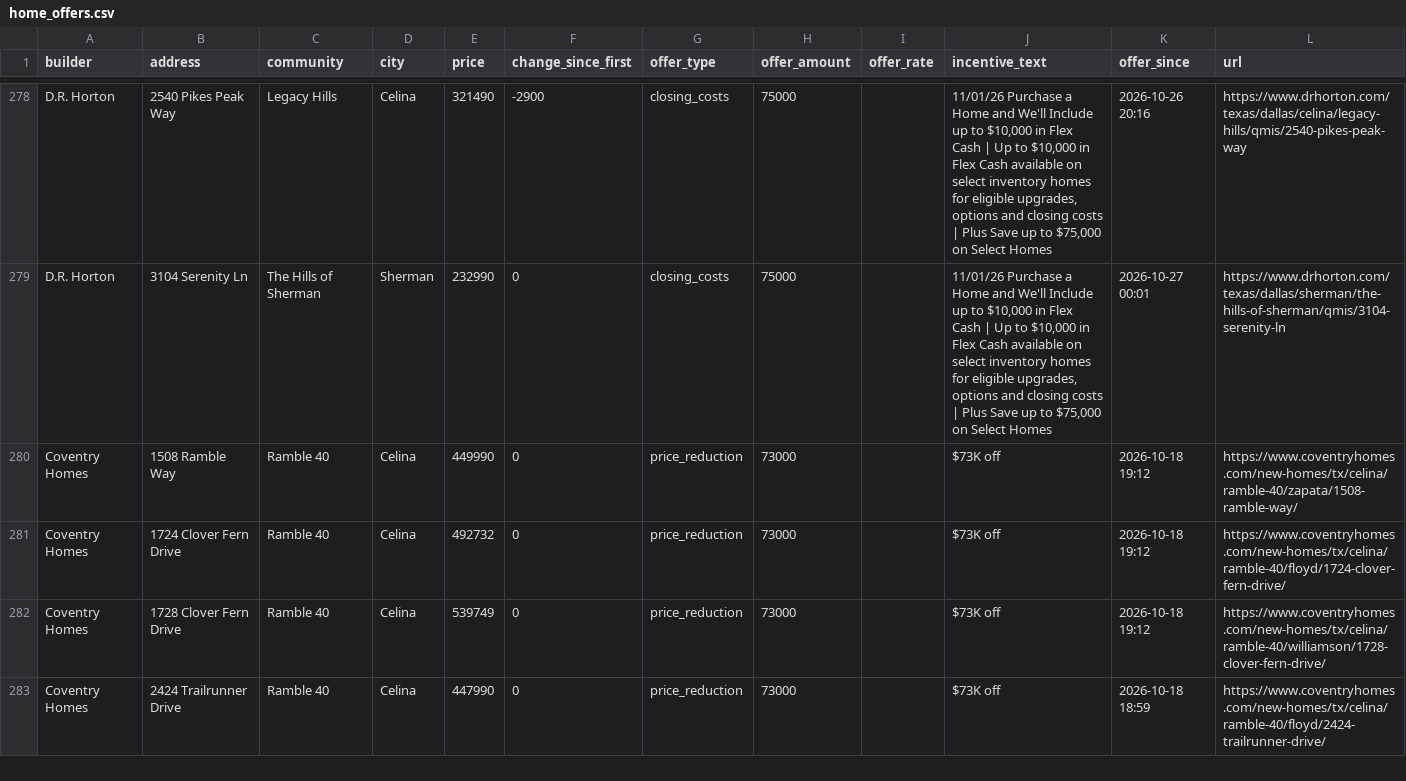
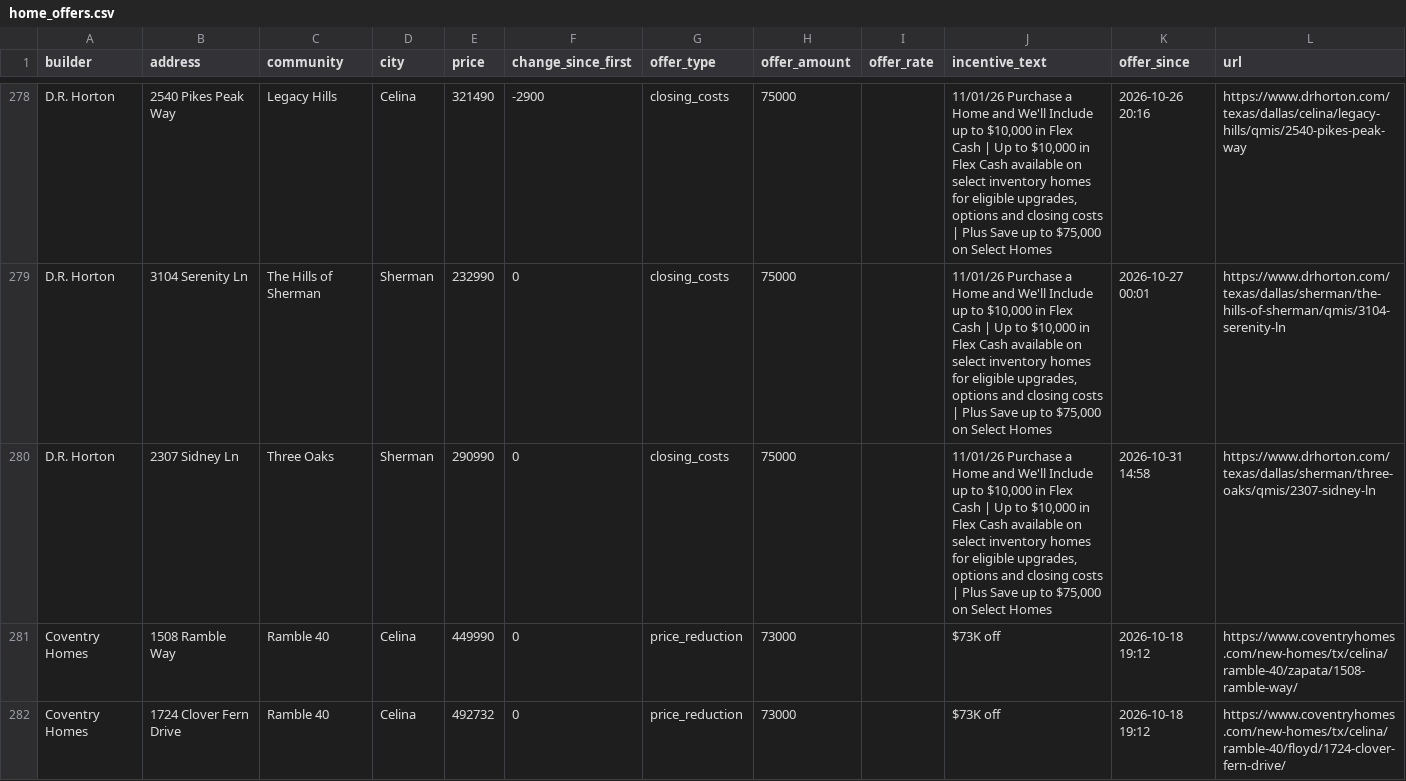
Before and after one commit to Crutledge13/dfw-builder-tracker, a CSV file: docs/data/home_offers.csv, drawn as a sheet; only a part is shown, gaps mark what is left out; the shorter side is filled out with more unchanged rows; the diff covers the shown part only; the diff names each change by its address in the sheet, - before the commit and + after, or states it on an @@ line.

```diff
--- a/docs/data/home_offers.csv
+++ b/docs/data/home_offers.csv
+row 280: D.R. Horton | 2307 Sidney Ln | Three Oaks | Sherman | 290990 | 0 | closing_costs | 75000 |  | 11/01/26 Purchase a Home and We'll Include up to $10,000 in Flex Cash | Up to $10,000 in Flex Cash available on select inventory homes for eligible upgrades, options and closing costs | Plus Save up to $75,000 on Select Homes | 2026-10-31 14:58 | https://www.drhorton.com/texas/dallas/sherman/three-oaks/qmis/2307-sidney-ln
```
Also changed, not shown: 1 removed row and 3 edited cells elsewhere in this file, docs/data/incentives.csv, docs/data/new_homes.csv, 22 other files.
